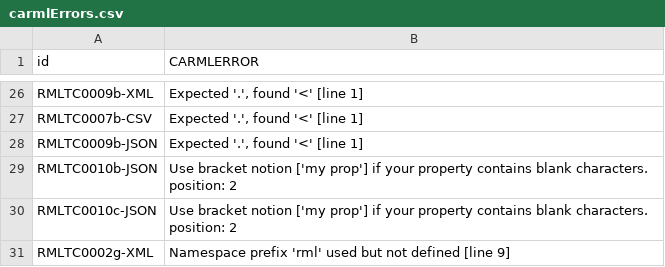
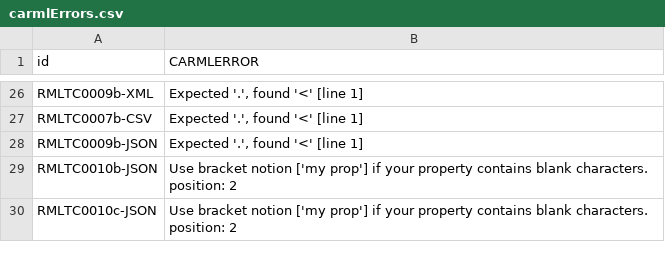
Before and after one commit to RMLio/rml-implementation-report, a CSV file: results/carmlErrors.csv, drawn as a sheet; only a part is shown, gaps mark what is left out; the diff covers the shown part only; the diff names each change by its address in the sheet, - before the commit and + after, or states it on an @@ line.

```diff
--- a/results/carmlErrors.csv
+++ b/results/carmlErrors.csv
-row 31: RMLTC0002g-XML | Namespace prefix 'rml' used but not defined [line 9]
```
Also changed, not shown: 3 edited cells elsewhere in this file, results/carmlResults.csv, results/sortedResults.csv, 17 other files.
